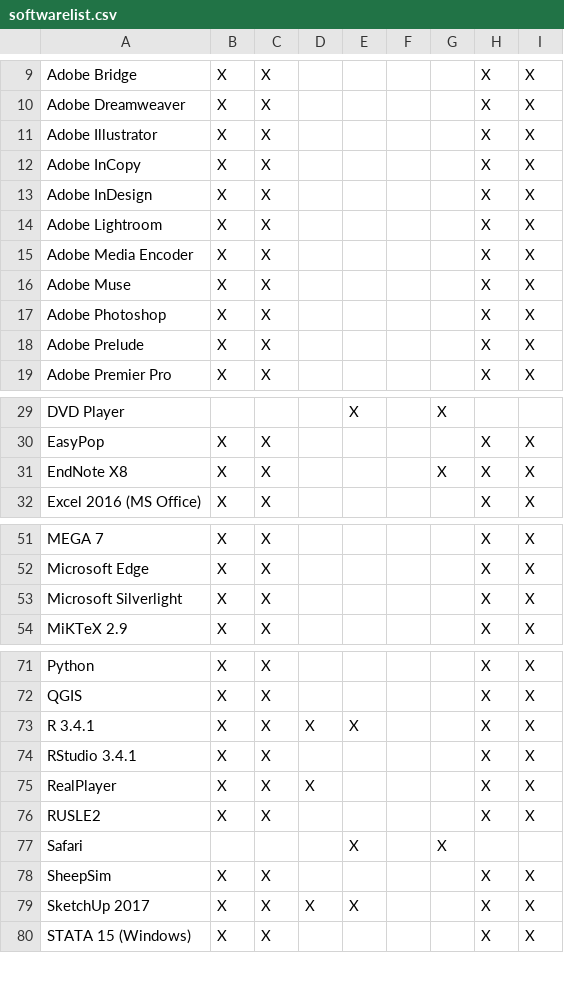
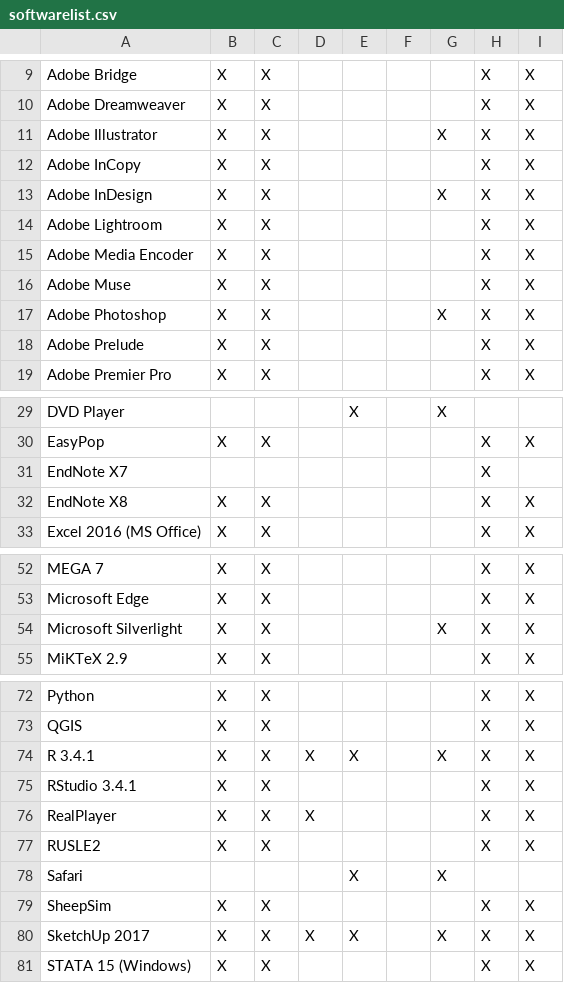
Before and after one commit to cul-it/mann-softwarelist-csv, a CSV file: softwarelist.csv, drawn as a sheet; only a part is shown, gaps mark what is left out.

Commit message:
Update softwarelist.csv

```diff
--- a/softwarelist.csv
+++ b/softwarelist.csv
@@ -10,5 +10,5 @@ Adobe Bridge, X, X,,,,, X, X
 Adobe Dreamweaver, X, X,,,,, X, X
-Adobe Illustrator, X, X,,,,, X, X
+Adobe Illustrator, X, X,,,, X, X, X
 Adobe InCopy, X, X,,,,, X, X
-Adobe InDesign, X, X,,,,, X, X
+Adobe InDesign, X, X,,,, X, X, X
 Adobe Lightroom, X, X,,,,, X, X
@@ -16,3 +16,3 @@ Adobe Media Encoder, X, X,,,,, X, X
 Adobe Muse, X, X,,,,, X, X
-Adobe Photoshop, X, X,,,,, X, X
+Adobe Photoshop, X, X,,,, X, X, X
 Adobe Prelude, X, X,,,,, X, X
@@ -30,3 +30,4 @@ DVD Player,,,, X,, X,,
 EasyPop, X, X,,,,, X, X
-EndNote X8, X, X,,,, X, X, X
+EndNote X7,,,,,,, X,,
+EndNote X8, X, X,,,,, X, X
 Excel 2016 (MS Office), X, X,,,,, X, X
@@ -52,3 +53,3 @@ MEGA 7, X, X,,,,, X, X
 Microsoft Edge, X, X,,,,, X, X
-Microsoft Silverlight, X, X,,,,, X, X
+Microsoft Silverlight, X, X,,,, X, X, X
 MiKTeX 2.9, X, X,,,,, X, X
@@ -72,3 +73,3 @@ Python, X, X,,,,, X, X
 QGIS, X, X,,,,, X, X
-R 3.4.1, X, X, X, X,,, X, X
+R 3.4.1, X, X, X, X,, X, X, X
 RStudio 3.4.1, X, X,,,,, X, X
@@ -78,3 +79,3 @@ Safari,,,, X,, X,,
 SheepSim, X, X,,,,, X, X
-SketchUp 2017, X, X, X, X,,, X, X
+SketchUp 2017, X, X, X, X,, X, X, X
 STATA 15 (Windows), X, X,,,,, X, X
```
